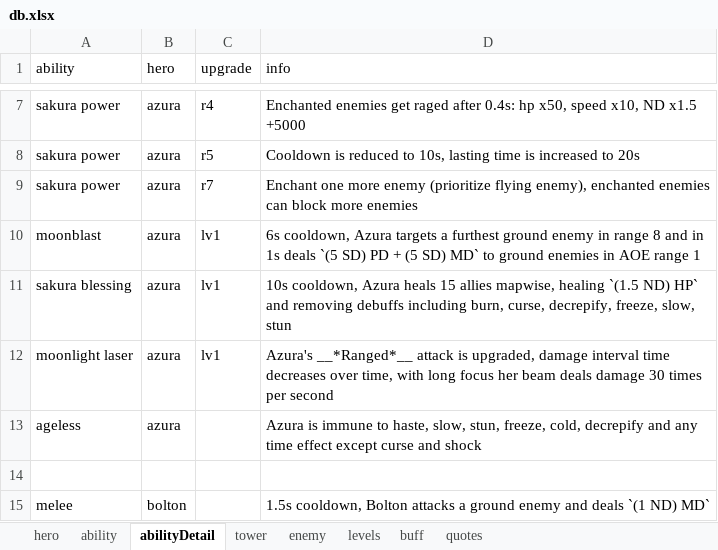
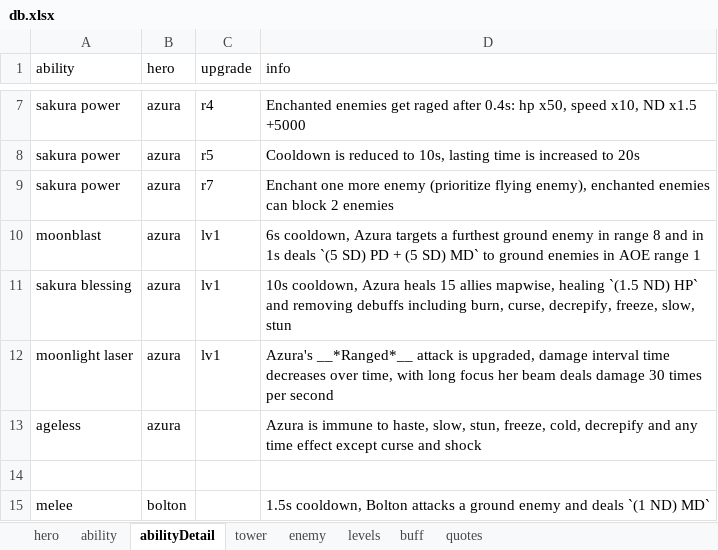
Before and after one commit to AlexP55/CyraBot, an Excel workbook: db/db.xlsx, sheet abilityDetail, drawn as a sheet; only a part is shown, gaps mark what is left out; values as stored, in another font and other column widths than the file's, no borders; the diff names each change by its address in the sheet, - before the commit and + after, or states it on an @@ line.

Commit message:
several new r7

```diff
--- a/db/db.xlsx (sheet abilityDetail)
+++ b/db/db.xlsx (sheet abilityDetail)
-D9 (info): …can block more enemies
+D9 (info): …can block 2 enemies
```
